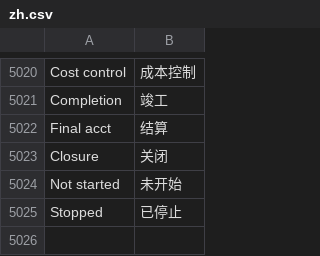
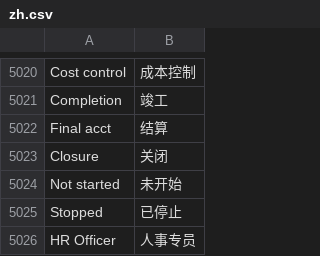
Before and after one commit to hipersignerp-dev/trading, a CSV file: hipersign_trading/translations/zh.csv, drawn as a sheet; only a part is shown, gaps mark what is left out.

```diff
--- a/hipersign_trading/translations/zh.csv
+++ b/hipersign_trading/translations/zh.csv
@@ -5025 +5025,2 @@ Not started,未开始
 Stopped,已停止
+HR Officer,人事专员
```
Also changed, not shown: hipersign_trading/translations/ar.csv, 18 other files.
